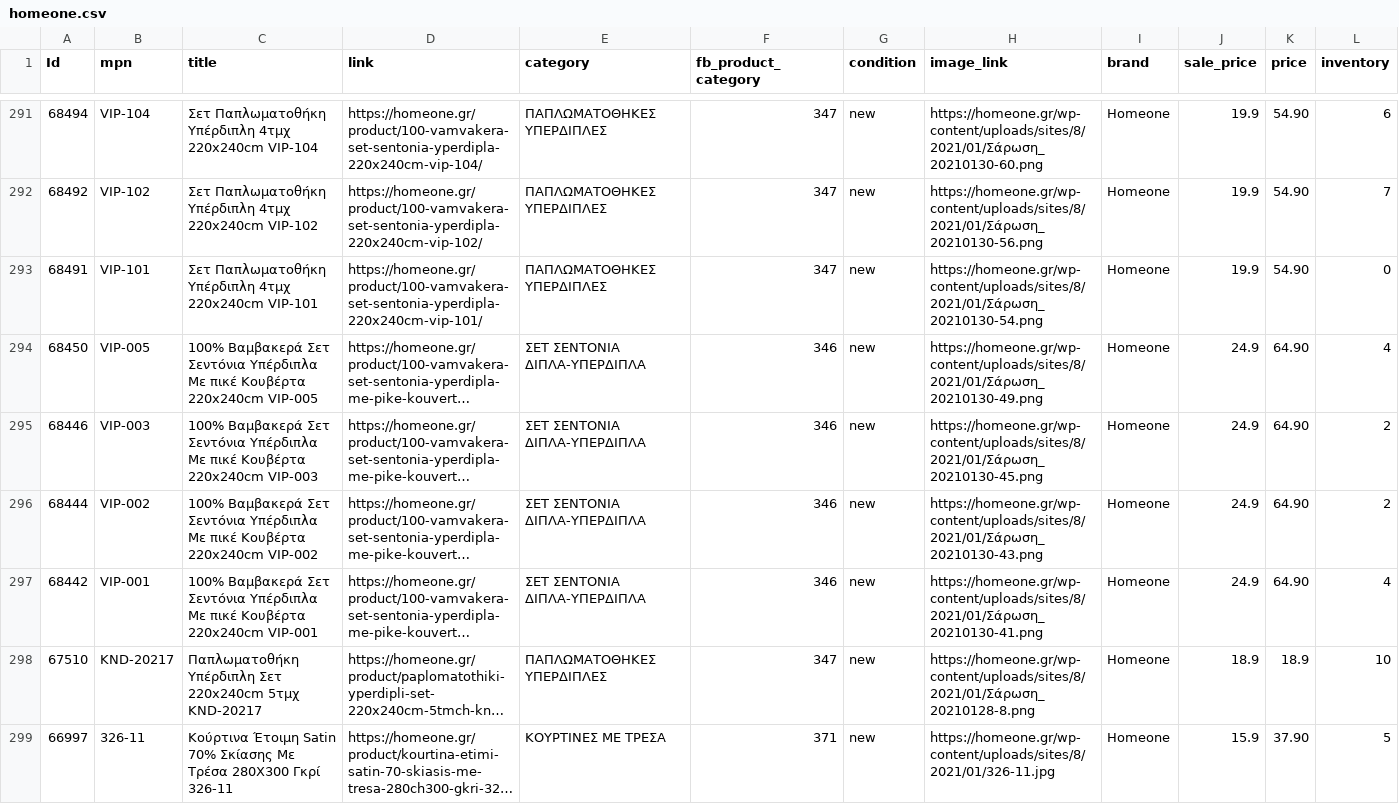
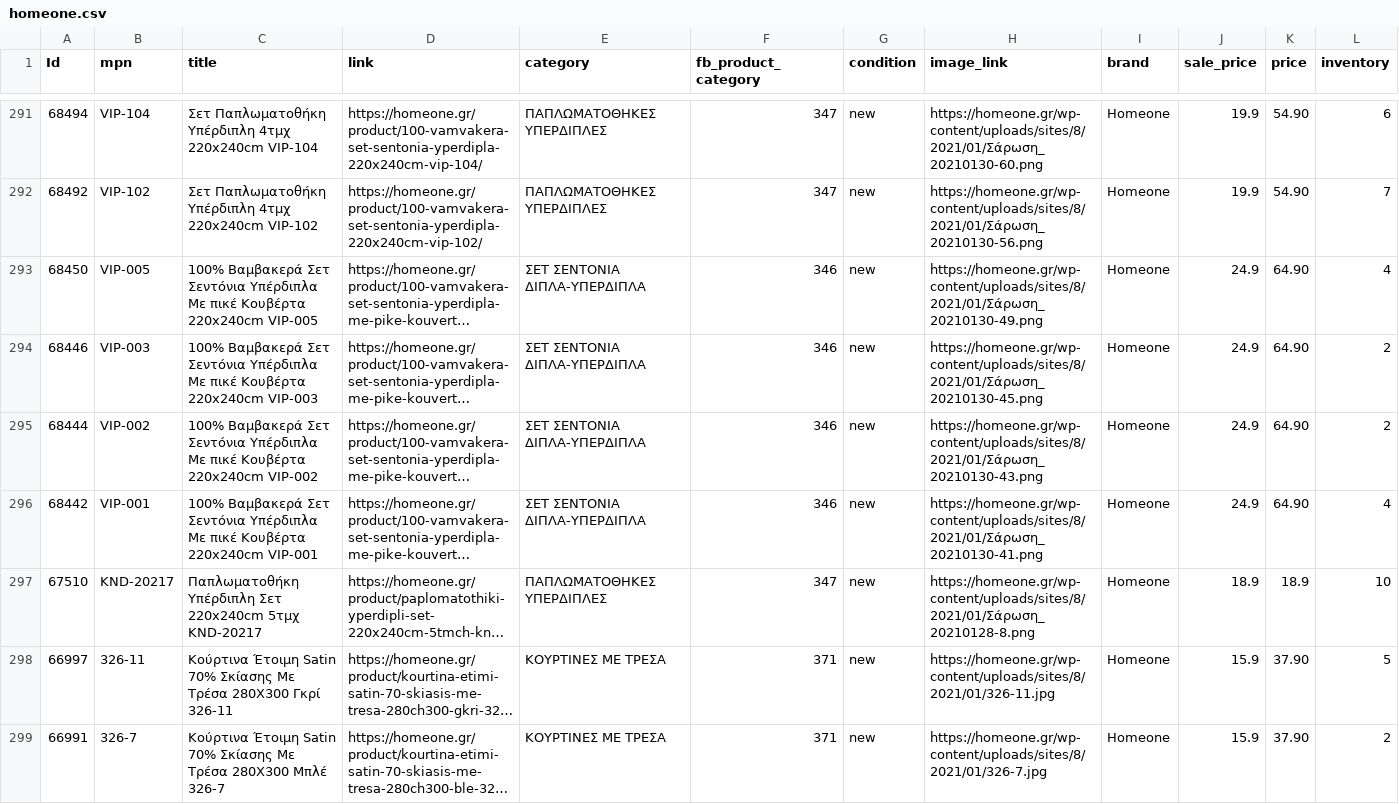
Before and after one commit to gntouts/jsdelivr, a CSV file: facefeed/homeone.csv, drawn as a sheet; only a part is shown, gaps mark what is left out; the shorter side is filled out with more unchanged rows; long unchanged cells end in …; rows hold the shown columns only; the diff covers the shown part only; the diff names each change by its address in the sheet, - before the commit and + after, or states it on an @@ line.

Commit message:
catalog.py | 02/03/21 08:13 Automated update

```diff
--- a/facefeed/homeone.csv
+++ b/facefeed/homeone.csv
-row 293: 68491 | VIP-101 | Σετ Παπλωματοθήκη Υπέρδιπλη 4τμχ 220x240cm VIP-101 | https://homeone.gr/product/100-vamvakera-set-sentonia-yperdipla-220x240cm-vip-101/ | ΠΑΠΛΩΜΑΤΟΘΗΚΕΣ ΥΠΕΡΔΙΠΛΕΣ | 347 | new | https://homeone.gr/wp-content/uploads/sites/8/2021/01/Σάρωση_20210130-54.png | Homeone | 19.9 | 54.90 | 0
```
Also changed, not shown: 3 edited cells elsewhere in this file.
